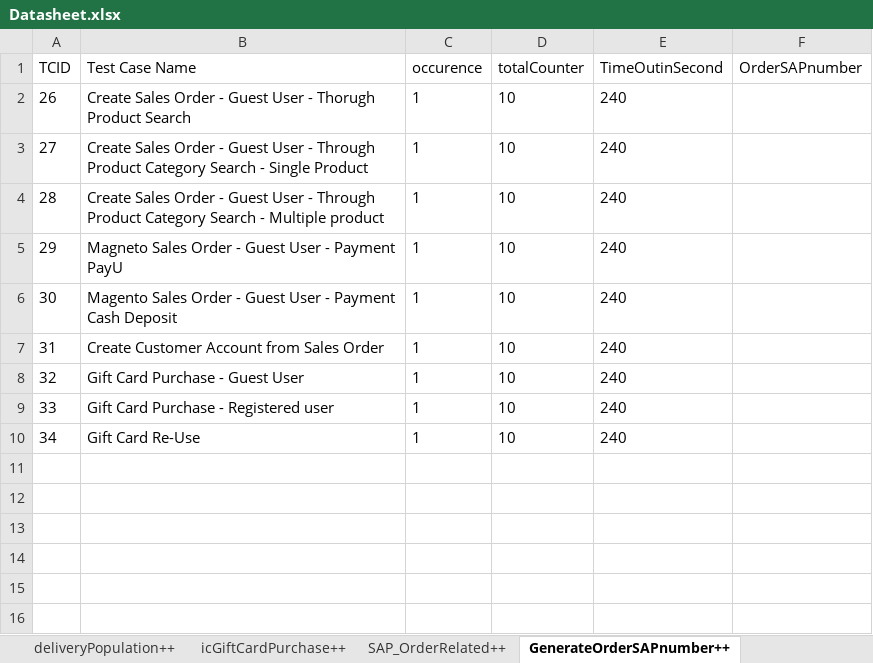
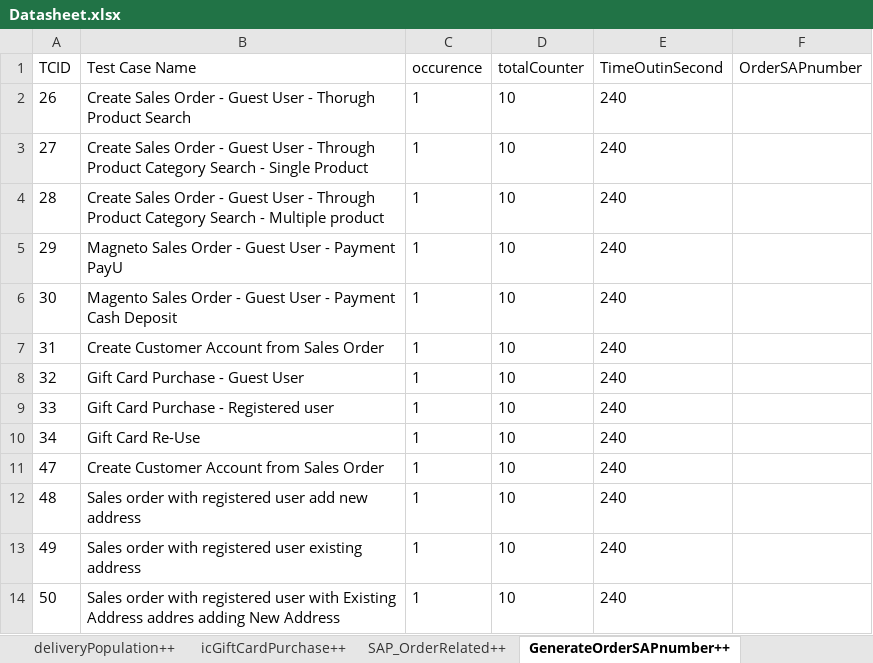
Before and after one commit to Nhlanhla007/Lesaka_automation, an Excel workbook: Reports/Datasheet.xlsx, sheet GenerateOrderSAPnumber++, drawn as a sheet; values as stored, in another font and other column widths than the file's, no borders; the diff names each change by its address in the sheet, - before the commit and + after, or states it on an @@ line.

```diff
--- a/Reports/Datasheet.xlsx (sheet GenerateOrderSAPnumber++)
+++ b/Reports/Datasheet.xlsx (sheet GenerateOrderSAPnumber++)
+row 11: 47 | Create Customer Account from Sales Order | 1 | 10 | 240
+row 12: 48 | Sales order with registered user add new address | 1 | 10 | 240
+row 13: 49 | Sales order with registered user existing address | 1 | 10 | 240
+row 14: 50 | Sales order with registered user with Existing Address addres adding New Address | 1 | 10 | 240
```
Also changed, not shown: sheet ProductSearch++, sheet deliveryPopulation++, sheet PayUPagePayment++, sheet SapCustomer++, sheet Login_magento++, sheet CheckoutpaymentOption++, 3 more sheets, other sheet tabs, 12 other files.
